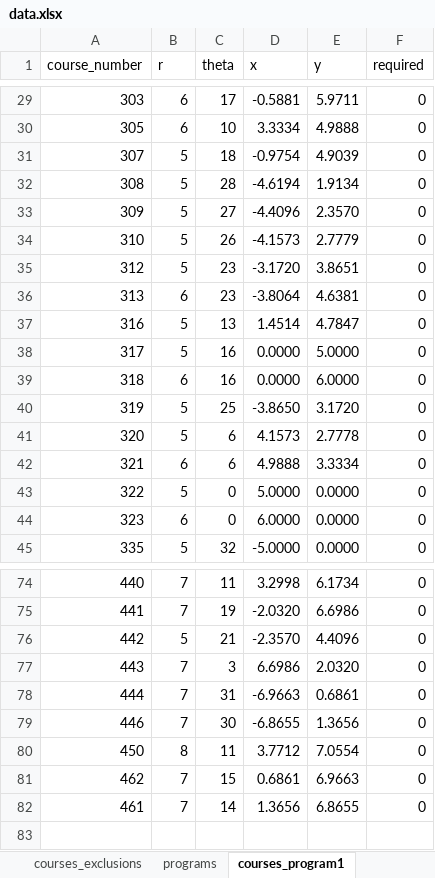
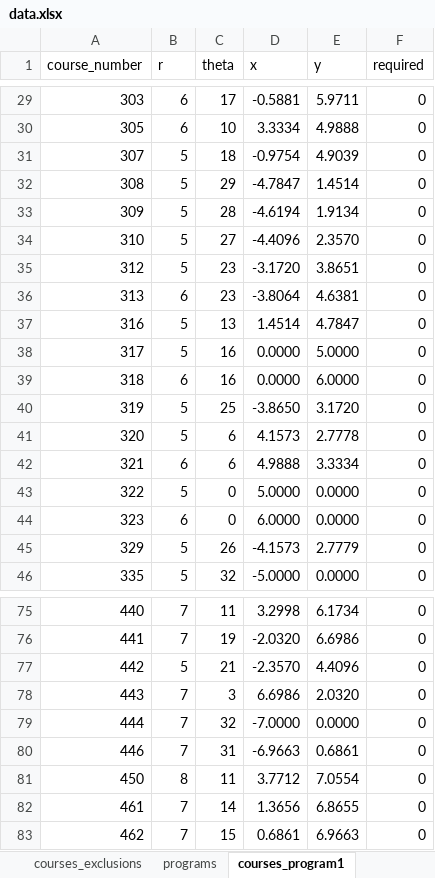
Before and after one commit to UBCMath/coursemap, an Excel workbook: data/data.xlsx, sheet courses_program1, drawn as a sheet; only a part is shown, gaps mark what is left out; values as stored, in another font and other column widths than the file's, no borders; addresses are those after the commit; the diff names each change by its address in the sheet, - before the commit and + after, or states it on an @@ line.

```diff
--- a/data/data.xlsx (sheet courses_program1)
+++ b/data/data.xlsx (sheet courses_program1)
-C32 (theta): 28
+C32 (theta): 29
-D32 (x): -4.6194
+D32 (x): -4.7847
-E32 (y): 1.9134
+E32 (y): 1.4514
-C33 (theta): 27
+C33 (theta): 28
-D33 (x): -4.4096
+D33 (x): -4.6194
-E33 (y): 2.3570
+E33 (y): 1.9134
-C34 (theta): 26
+C34 (theta): 27
-D34 (x): -4.1573
+D34 (x): -4.4096
-E34 (y): 2.7779
+E34 (y): 2.3570
+row 45: 329 | 5 | 26 | -4.1573 | 2.7779 | 0
-C79 (theta): 31
+C79 (theta): 32
-D79 (x): -6.9663
+D79 (x): -7.0000
-E79 (y): 0.6861
+E79 (y): 0.0000
-C80 (theta): 30
+C80 (theta): 31
-D80 (x): -6.8655
+D80 (x): -6.9663
-E80 (y): 1.3656
+E80 (y): 0.6861
```
Also changed, not shown: sheet requisites_program1, sheet requisites_program2, sheet courses_tracks, sheet courses_requisites, sheet courses_program2, sheet tracks, 5 more sheets, formulas that keep their value, 1 other file.
